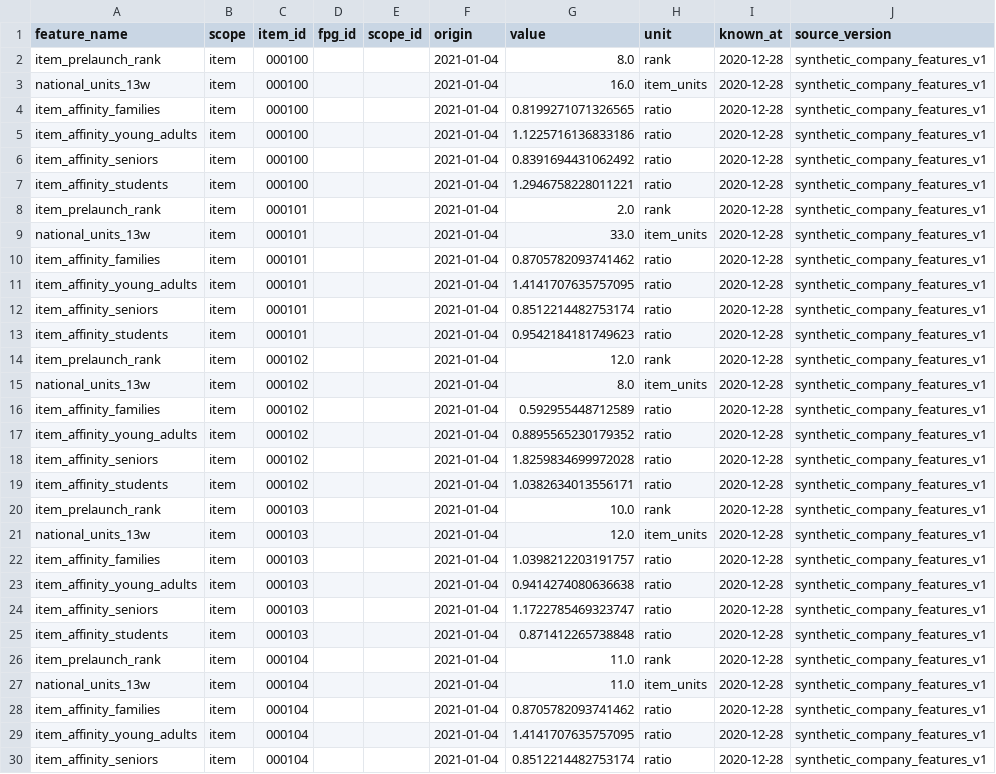
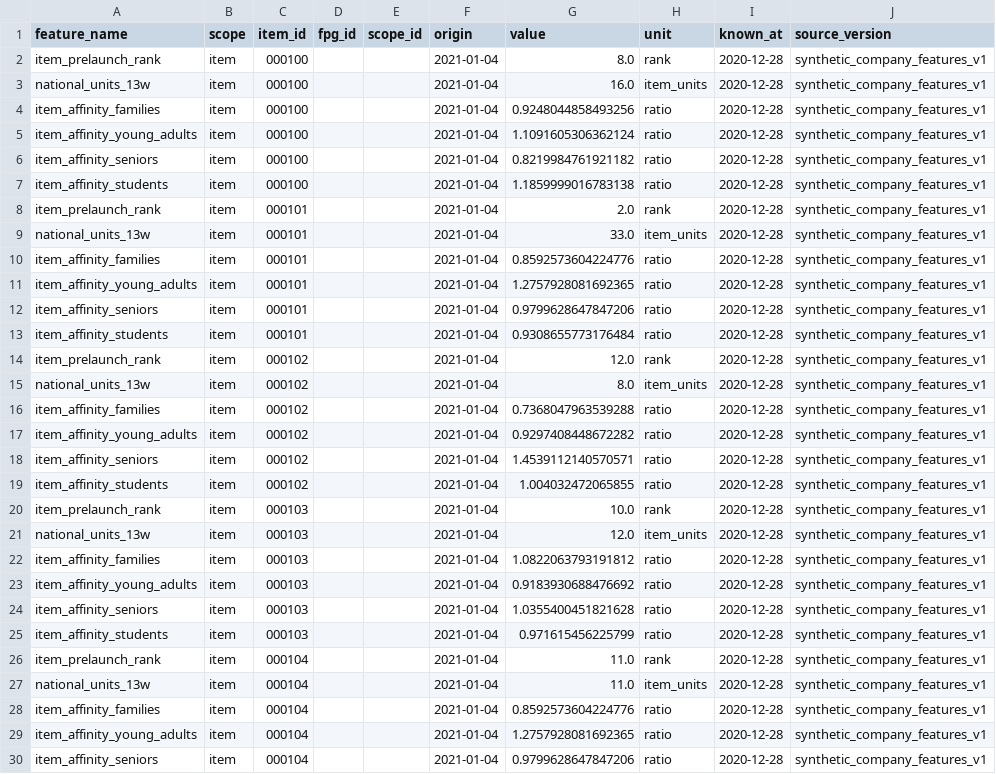
Before and after one commit to raghavchalapathy/XferAI-Bench, a CSV file: examples/retail_synthetic/sample/origin_features.csv, drawn as a sheet; only a part is shown; the diff covers the shown part only.

```diff
--- a/examples/retail_synthetic/sample/origin_features.csv
+++ b/examples/retail_synthetic/sample/origin_features.csv
@@ -3,28 +3,28 @@ item_prelaunch_rank,item,000100,,,2021-01-04,8.0,rank,2020-12-28,synthetic_compa
 national_units_13w,item,000100,,,2021-01-04,16.0,item_units,2020-12-28,synthetic_company_features_v1
-item_affinity_families,item,000100,,,2021-01-04,0.8199271071326565,ratio,2020-12-28,synthetic_company_features_v1
-item_affinity_young_adults,item,000100,,,2021-01-04,1.1225716136833186,ratio,2020-12-28,synthetic_company_features_v1
-item_affinity_seniors,item,000100,,,2021-01-04,0.8391694431062492,ratio,2020-12-28,synthetic_company_features_v1
-item_affinity_students,item,000100,,,2021-01-04,1.2946758228011221,ratio,2020-12-28,synthetic_company_features_v1
+item_affinity_families,item,000100,,,2021-01-04,0.9248044858493256,ratio,2020-12-28,synthetic_company_features_v1
+item_affinity_young_adults,item,000100,,,2021-01-04,1.1091605306362124,ratio,2020-12-28,synthetic_company_features_v1
+item_affinity_seniors,item,000100,,,2021-01-04,0.8219984761921182,ratio,2020-12-28,synthetic_company_features_v1
+item_affinity_students,item,000100,,,2021-01-04,1.1859999016783138,ratio,2020-12-28,synthetic_company_features_v1
 item_prelaunch_rank,item,000101,,,2021-01-04,2.0,rank,2020-12-28,synthetic_company_features_v1
 national_units_13w,item,000101,,,2021-01-04,33.0,item_units,2020-12-28,synthetic_company_features_v1
-item_affinity_families,item,000101,,,2021-01-04,0.8705782093741462,ratio,2020-12-28,synthetic_company_features_v1
-item_affinity_young_adults,item,000101,,,2021-01-04,1.4141707635757095,ratio,2020-12-28,synthetic_company_features_v1
-item_affinity_seniors,item,000101,,,2021-01-04,0.8512214482753174,ratio,2020-12-28,synthetic_company_features_v1
-item_affinity_students,item,000101,,,2021-01-04,0.9542184181749623,ratio,2020-12-28,synthetic_company_features_v1
+item_affinity_families,item,000101,,,2021-01-04,0.8592573604224776,ratio,2020-12-28,synthetic_company_features_v1
+item_affinity_young_adults,item,000101,,,2021-01-04,1.2757928081692365,ratio,2020-12-28,synthetic_company_features_v1
+item_affinity_seniors,item,000101,,,2021-01-04,0.9799628647847206,ratio,2020-12-28,synthetic_company_features_v1
+item_affinity_students,item,000101,,,2021-01-04,0.9308655773176484,ratio,2020-12-28,synthetic_company_features_v1
 item_prelaunch_rank,item,000102,,,2021-01-04,12.0,rank,2020-12-28,synthetic_company_features_v1
 national_units_13w,item,000102,,,2021-01-04,8.0,item_units,2020-12-28,synthetic_company_features_v1
-item_affinity_families,item,000102,,,2021-01-04,0.592955448712589,ratio,2020-12-28,synthetic_company_features_v1
-item_affinity_young_adults,item,000102,,,2021-01-04,0.8895565230179352,ratio,2020-12-28,synthetic_company_features_v1
-item_affinity_seniors,item,000102,,,2021-01-04,1.8259834699972028,ratio,2020-12-28,synthetic_company_features_v1
-item_affinity_students,item,000102,,,2021-01-04,1.0382634013556171,ratio,2020-12-28,synthetic_company_features_v1
+item_affinity_families,item,000102,,,2021-01-04,0.7368047963539288,ratio,2020-12-28,synthetic_company_features_v1
+item_affinity_young_adults,item,000102,,,2021-01-04,0.9297408448672282,ratio,2020-12-28,synthetic_company_features_v1
+item_affinity_seniors,item,000102,,,2021-01-04,1.4539112140570571,ratio,2020-12-28,synthetic_company_features_v1
+item_affinity_students,item,000102,,,2021-01-04,1.004032472065855,ratio,2020-12-28,synthetic_company_features_v1
 item_prelaunch_rank,item,000103,,,2021-01-04,10.0,rank,2020-12-28,synthetic_company_features_v1
 national_units_13w,item,000103,,,2021-01-04,12.0,item_units,2020-12-28,synthetic_company_features_v1
-item_affinity_families,item,000103,,,2021-01-04,1.0398212203191757,ratio,2020-12-28,synthetic_company_features_v1
-item_affinity_young_adults,item,000103,,,2021-01-04,0.9414274080636638,ratio,2020-12-28,synthetic_company_features_v1
-item_affinity_seniors,item,000103,,,2021-01-04,1.1722785469323747,ratio,2020-12-28,synthetic_company_features_v1
-item_affinity_students,item,000103,,,2021-01-04,0.871412265738848,ratio,2020-12-28,synthetic_company_features_v1
+item_affinity_families,item,000103,,,2021-01-04,1.0822063793191812,ratio,2020-12-28,synthetic_company_features_v1
+item_affinity_young_adults,item,000103,,,2021-01-04,0.9183930688476692,ratio,2020-12-28,synthetic_company_features_v1
+item_affinity_seniors,item,000103,,,2021-01-04,1.0355400451821628,ratio,2020-12-28,synthetic_company_features_v1
+item_affinity_students,item,000103,,,2021-01-04,0.971615456225799,ratio,2020-12-28,synthetic_company_features_v1
 item_prelaunch_rank,item,000104,,,2021-01-04,11.0,rank,2020-12-28,synthetic_company_features_v1
 national_units_13w,item,000104,,,2021-01-04,11.0,item_units,2020-12-28,synthetic_company_features_v1
-item_affinity_families,item,000104,,,2021-01-04,0.8705782093741462,ratio,2020-12-28,synthetic_company_features_v1
-item_affinity_young_adults,item,000104,,,2021-01-04,1.4141707635757095,ratio,2020-12-28,synthetic_company_features_v1
-item_affinity_seniors,item,000104,,,2021-01-04,0.8512214482753174,ratio,2020-12-28,synthetic_company_features_v1
+item_affinity_families,item,000104,,,2021-01-04,0.8592573604224776,ratio,2020-12-28,synthetic_company_features_v1
+item_affinity_young_adults,item,000104,,,2021-01-04,1.2757928081692365,ratio,2020-12-28,synthetic_company_features_v1
+item_affinity_seniors,item,000104,,,2021-01-04,0.9799628647847206,ratio,2020-12-28,synthetic_company_features_v1
```
Also changed, not shown: 7 edited cells elsewhere in this file, examples/retail_synthetic/sample/items.csv, examples/retail_synthetic/sample/locations.csv, 8 other files.
